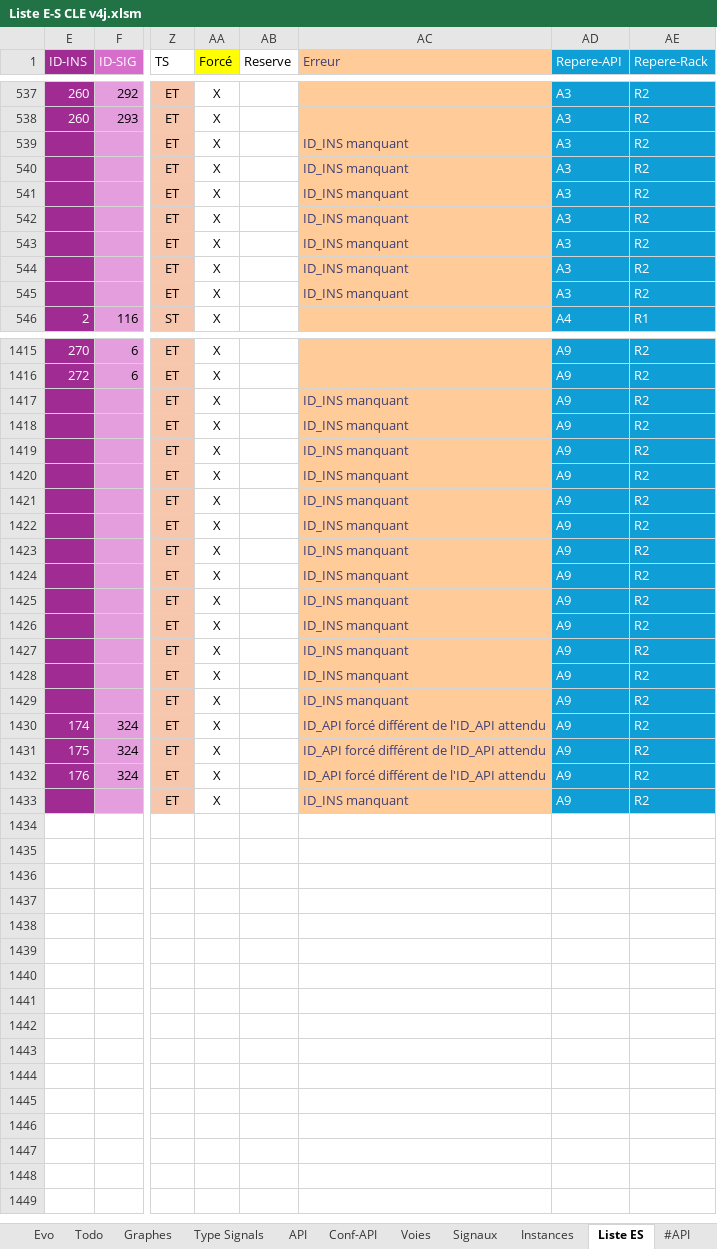
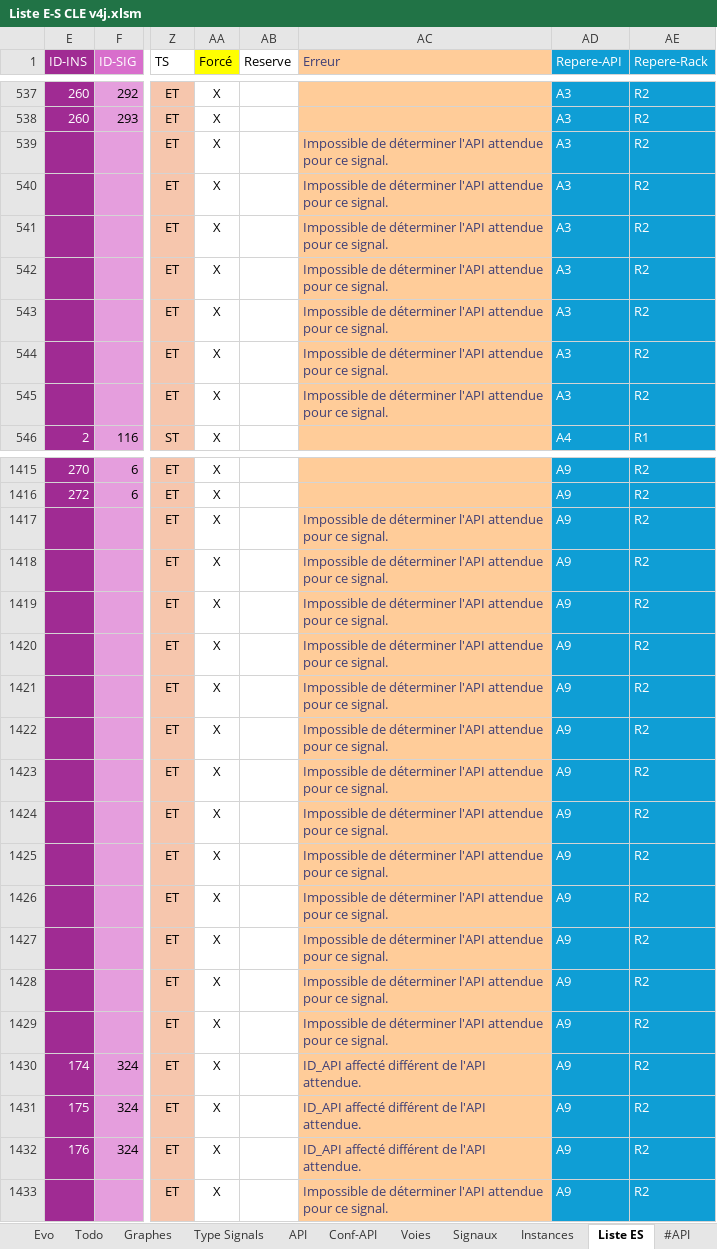
Before and after one commit to Chris33240/Liste_ES, an Excel workbook: Liste E-S CLE v4j.xlsm, sheet Liste ES, drawn as a sheet; only a part is shown, gaps mark what is left out; values as stored, in another font and other column widths than the file's, no borders; charts and pictures and conditional formats and table styles not drawn; the diff covers the shown part only; the diff names each change by its address in the sheet, - before the commit and + after, or states it on an @@ line.

```diff
--- a/Liste E-S CLE v4j.xlsm (sheet Liste ES)
+++ b/Liste E-S CLE v4j.xlsm (sheet Liste ES)
-AC539:AC545 (Erreur): ID_INS manquant
+AC539:AC545 (Erreur): Impossible de déterminer l'API attendue pour ce signal.
-AC1417:AC1429 (Erreur): ID_INS manquant
+AC1417:AC1429 (Erreur): Impossible de déterminer l'API attendue pour ce signal.
-AC1430:AC1432 (Erreur): ID_API forcé différent de l'ID_API attendu
+AC1430:AC1432 (Erreur): ID_API affecté différent de l'API attendue.
-AC1433 (Erreur): ID_INS manquant
+AC1433 (Erreur): Impossible de déterminer l'API attendue pour ce signal.
```
Also changed, not shown: 135 edited cells elsewhere in this sheet, charts or pictures.
